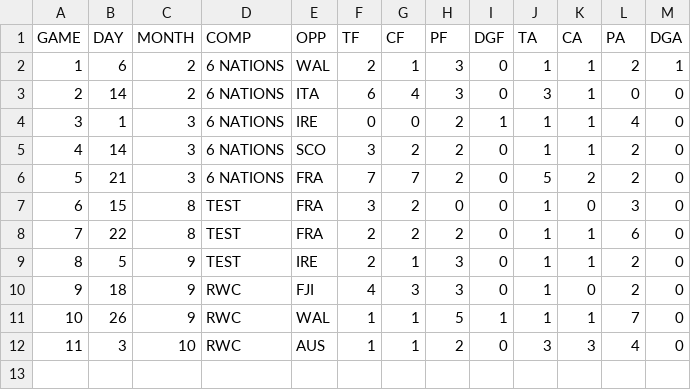
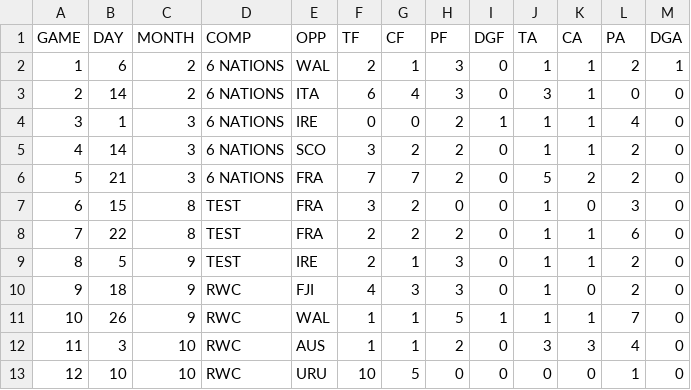
Before and after one commit to JoeJimFlood/RugbyPredictifier, a CSV file: 2015WorldCup/teamcsvs/ENG.csv, drawn as a sheet; the diff names each change by its address in the sheet, - before the commit and + after, or states it on an @@ line.

```diff
--- a/2015WorldCup/teamcsvs/ENG.csv
+++ b/2015WorldCup/teamcsvs/ENG.csv
+row 13: 12 | 10 | 10 | RWC | URU | 10 | 5 | 0 | 0 | 0 | 0 | 1 | 0
```
Also changed, not shown: 2015WorldCup/teamcsvs/FRA.csv, 2015WorldCup/teamcsvs/IRE.csv, 18 other files.
